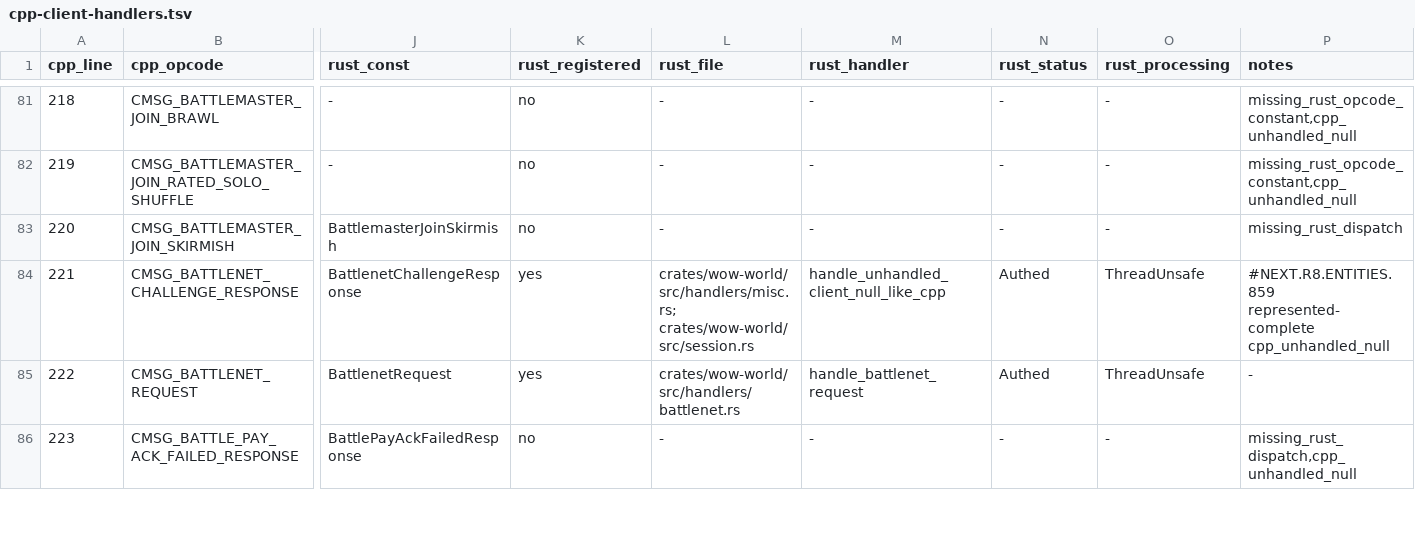
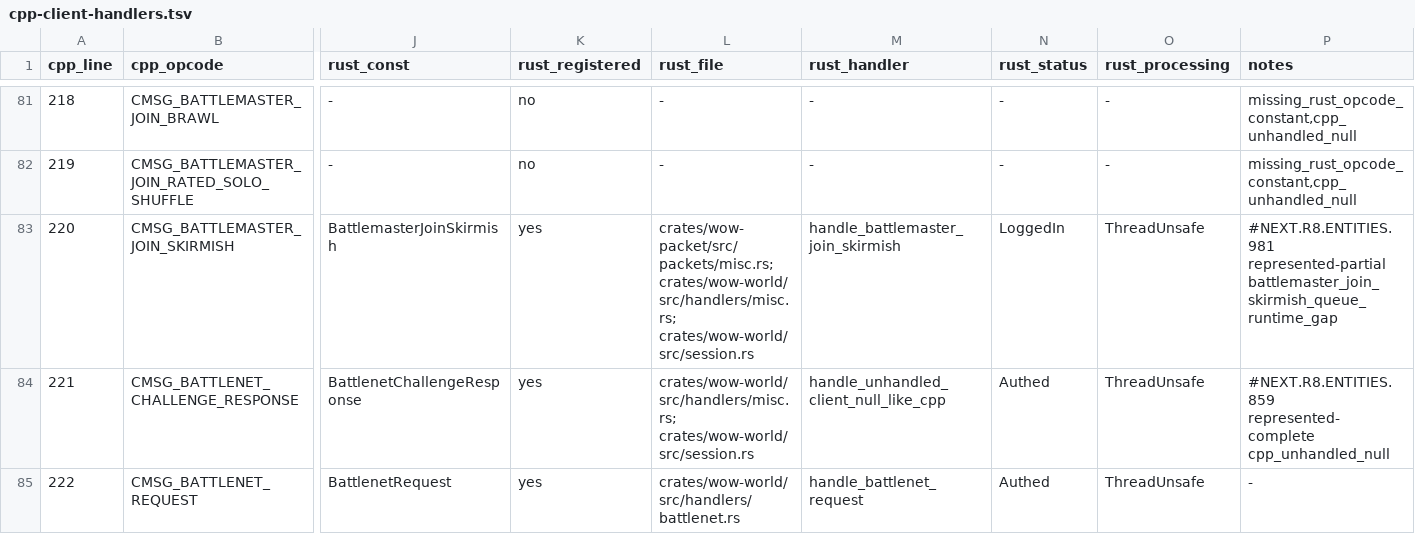
Before and after one commit to alseif0x/rustycore, a TSV file: docs/migration/inventory/cpp-client-handlers.tsv, drawn as a sheet; only a part is shown, gaps mark what is left out; the shorter side is filled out with more unchanged rows; the diff names each change by its address in the sheet, - before the commit and + after, or states it on an @@ line.

Commit message:
Handle represented battlemaster join skirmish

```diff
--- a/docs/migration/inventory/cpp-client-handlers.tsv
+++ b/docs/migration/inventory/cpp-client-handlers.tsv
-K83 (rust_registered): no
+K83 (rust_registered): yes
-L83 (rust_file): -
+L83 (rust_file): crates/wow-packet/src/packets/misc.rs; crates/wow-world/src/handlers/misc.rs; crates/wow-world/src/session.rs
-M83 (rust_handler): -
+M83 (rust_handler): handle_battlemaster_join_skirmish
-N83 (rust_status): -
+N83 (rust_status): LoggedIn
-O83 (rust_processing): -
+O83 (rust_processing): ThreadUnsafe
-P83 (notes): missing_rust_dispatch
+P83 (notes): #NEXT.R8.ENTITIES.981 represented-partial battlemaster_join_skirmish_queue_runtime_gap
```
Also changed, not shown: docs/migration/inventory/r3-opcodes-registry.tsv, 8 other files.
